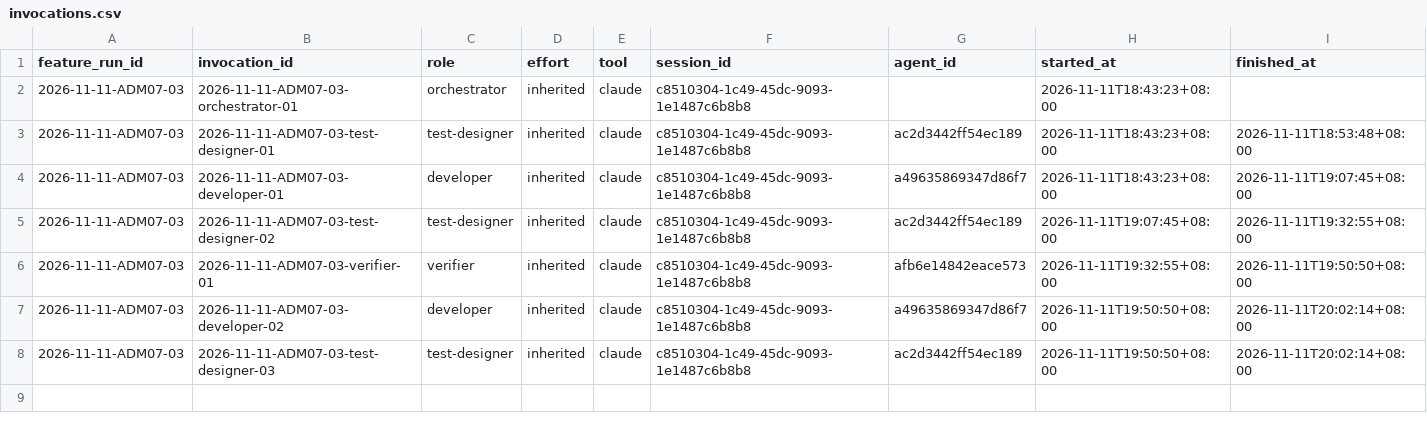
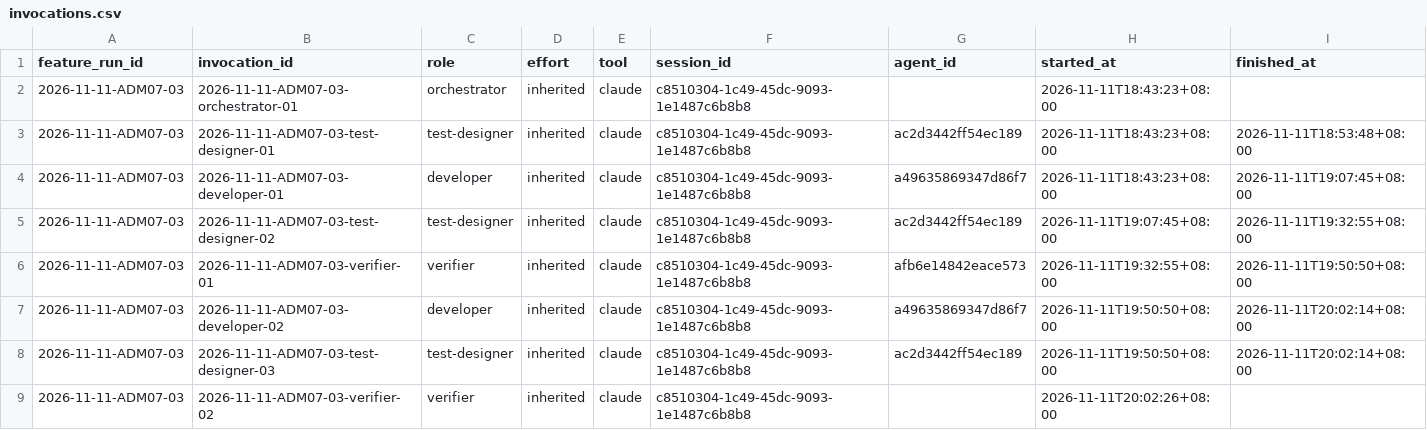
Before and after one commit to CS3227-2610-MP4-learnSWE/CS3227-2610-MP4, a CSV file: workflow/usage/runs/2026-11-11-ADM07-03/invocations.csv, drawn as a sheet.

```diff
--- a/workflow/usage/runs/2026-11-11-ADM07-03/invocations.csv
+++ b/workflow/usage/runs/2026-11-11-ADM07-03/invocations.csv
@@ -8 +8,2 @@ feature_run_id,invocation_id,role,effort,tool,session_id,agent_id,started_at,fin
 2026-11-11-ADM07-03,2026-11-11-ADM07-03-test-designer-03,test-designer,inherited,claude,c8510304-1c49-45dc-9093-1e1487c6b8b8,ac2d3442ff54ec189,2026-11-11T19:50:50+08:00,2026-11-11T20:02:14+08:00
+2026-11-11-ADM07-03,2026-11-11-ADM07-03-verifier-02,verifier,inherited,claude,c8510304-1c49-45dc-9093-1e1487c6b8b8,,2026-11-11T20:02:26+08:00,
```
